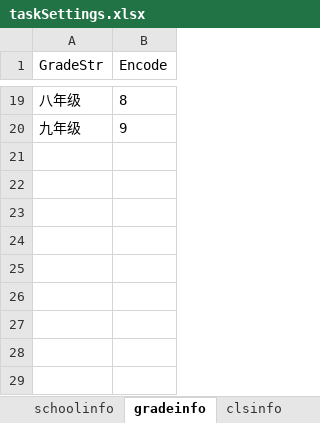
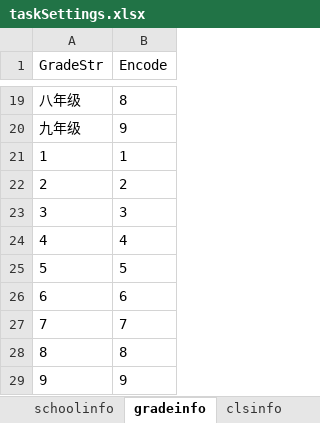
Before and after one commit to iquizoo/rawdata-parser, an Excel workbook: taskSettings.xlsx, sheet gradeinfo, drawn as a sheet; only a part is shown, gaps mark what is left out; values as stored, in another font and other column widths than the file's, no borders; the diff names each change by its address in the sheet, - before the commit and + after, or states it on an @@ line.

```diff
--- a/taskSettings.xlsx (sheet gradeinfo)
+++ b/taskSettings.xlsx (sheet gradeinfo)
+row 21: 1 | 1
+row 22: 2 | 2
+row 23: 3 | 3
+row 24: 4 | 4
+row 25: 5 | 5
+row 26: 6 | 6
+row 27: 7 | 7
+row 28: 8 | 8
+row 29: 9 | 9
```
Also changed, not shown: 4 other files.
